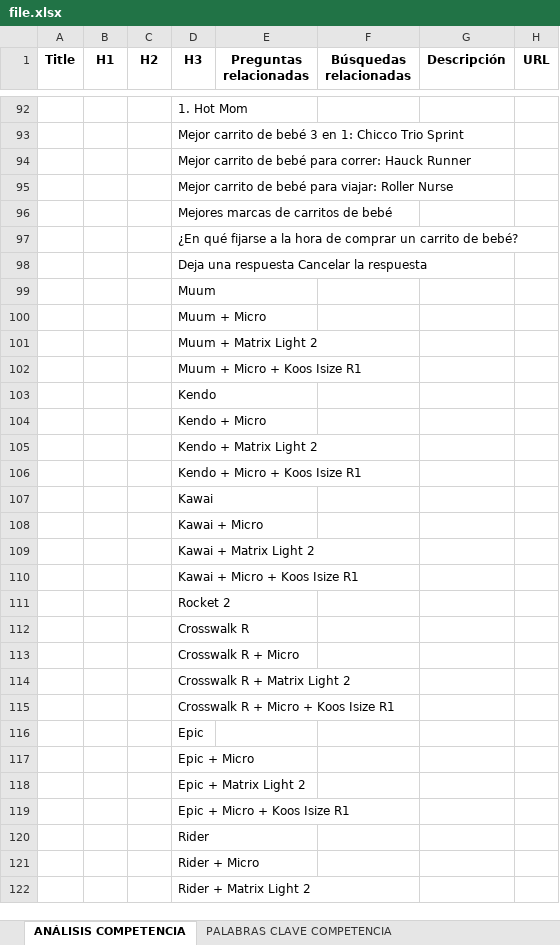
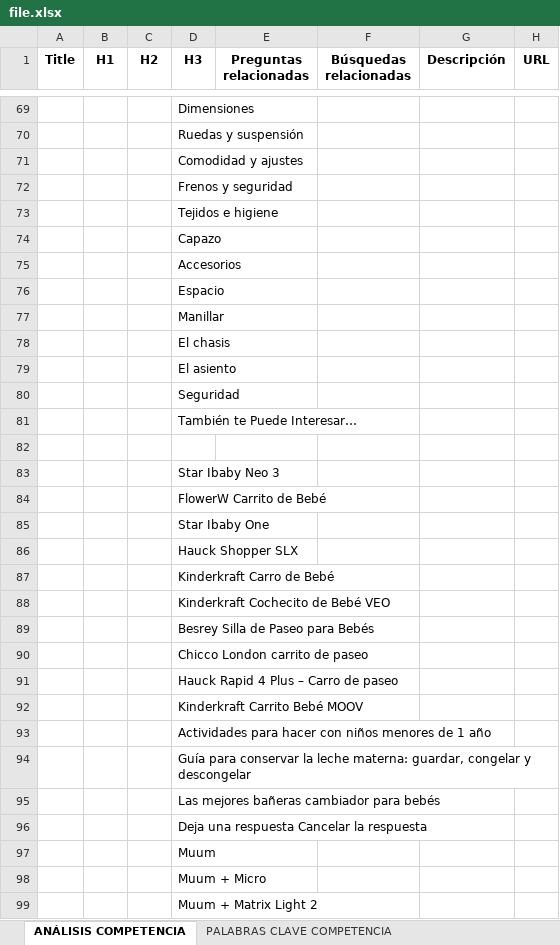
Before and after one commit to alu0100536690/serpy, an Excel workbook: file.xlsx, sheet ANÁLISIS COMPETENCIA, drawn as a sheet; only a part is shown, gaps mark what is left out; the shorter side is filled out with more unchanged rows; values as stored, in another font and other column widths than the file's, no borders; addresses are those after the commit; the diff covers the shown part only; the diff names each change by its address in the sheet, - before the commit and + after, or states it on an @@ line.

```diff
--- a/file.xlsx (sheet ANÁLISIS COMPETENCIA)
+++ b/file.xlsx (sheet ANÁLISIS COMPETENCIA)
-D69 (H3): 1. Hot Mom
+D69 (H3): Dimensiones
-D70 (H3): Mejor carrito de bebé 3 en 1: Chicco Trio Sprint
+D70 (H3): Ruedas y suspensión
-D71 (H3): Mejor carrito de bebé para correr: Hauck Runner
+D71 (H3): Comodidad y ajustes
-D72 (H3): Mejor carrito de bebé para viajar: Roller Nurse
+D72 (H3): Frenos y seguridad
-D73 (H3): Mejores marcas de carritos de bebé
+D73 (H3): Tejidos e higiene
-D74 (H3): ¿En qué fijarse a la hora de comprar un carrito de bebé?
+D74 (H3): Capazo
+row 75:  |  |  | Accesorios
+row 76:  |  |  | Espacio
+row 77:  |  |  | Manillar
@@ row 186 moved to row 78: El chasis @@
+row 79:  |  |  | El asiento
+row 80:  |  |  | Seguridad
+row 81:  |  |  | También te Puede Interesar…
+row 82: (empty)
@@ row 183 moved to row 83: Star Ibaby Neo 3 @@
+row 84:  |  |  | FlowerW Carrito de Bebé
+row 85:  |  |  | Star Ibaby One
+row 86:  |  |  | Hauck Shopper SLX
+row 87:  |  |  | Kinderkraft Carro de Bebé
+row 88:  |  |  | Kinderkraft Cochecito de Bebé VEO
+row 89:  |  |  | Besrey Silla de Paseo para Bebés
+row 90:  |  |  | Chicco London carrito de paseo
+row 91:  |  |  | Hauck Rapid 4 Plus – Carro de paseo
+row 92:  |  |  | Kinderkraft Carrito Bebé MOOV
+row 93:  |  |  | Actividades para hacer con niños menores de 1 año
+row 94:  |  |  | Guía para conservar la leche materna: guardar, congelar y descongelar
+row 95:  |  |  | Las mejores bañeras cambiador para bebés
```
Also changed, not shown: 30 added rows, 114 removed rows and 53 edited cells elsewhere in this sheet, sheet PALABRAS CLAVE COMPETENCIA, 2 other files.
